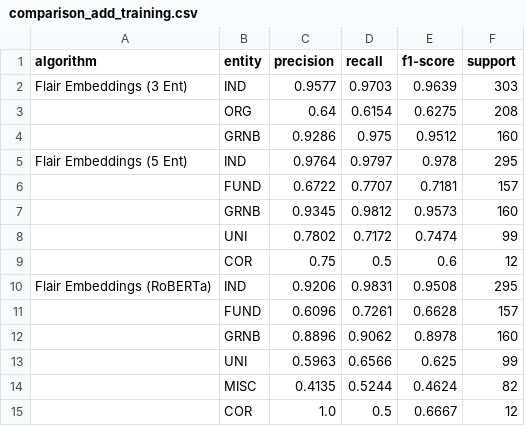
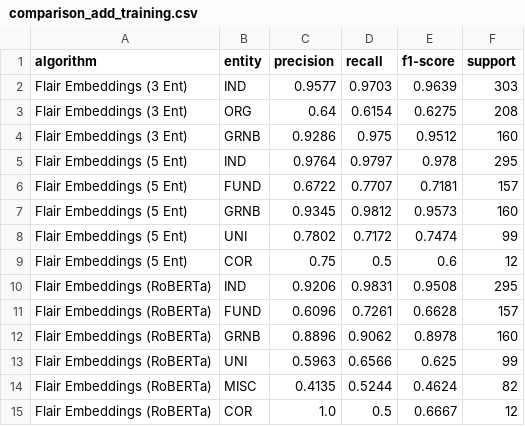
Before and after one commit to kalawinka/minack, a CSV file: comparison_add_training.csv, drawn as a sheet.

```diff
--- a/comparison_add_training.csv
+++ b/comparison_add_training.csv
@@ -2,14 +2,14 @@ algorithm,entity,precision,recall,f1-score,support
 Flair Embeddings (3 Ent),IND,0.9577,0.9703,0.9639,303
-,ORG,0.64,0.6154,0.6275,208
-,GRNB,0.9286,0.975,0.9512,160
+Flair Embeddings (3 Ent),ORG,0.64,0.6154,0.6275,208
+Flair Embeddings (3 Ent),GRNB,0.9286,0.975,0.9512,160
 Flair Embeddings (5 Ent),IND,0.9764,0.9797,0.978,295
-,FUND,0.6722,0.7707,0.7181,157
-,GRNB,0.9345,0.9812,0.9573,160
-,UNI,0.7802,0.7172,0.7474,99
-,COR,0.75,0.5,0.6,12
+Flair Embeddings (5 Ent),FUND,0.6722,0.7707,0.7181,157
+Flair Embeddings (5 Ent),GRNB,0.9345,0.9812,0.9573,160
+Flair Embeddings (5 Ent),UNI,0.7802,0.7172,0.7474,99
+Flair Embeddings (5 Ent),COR,0.75,0.5,0.6,12
 Flair Embeddings (RoBERTa),IND,0.9206,0.9831,0.9508,295
-,FUND,0.6096,0.7261,0.6628,157
-,GRNB,0.8896,0.9062,0.8978,160
-,UNI,0.5963,0.6566,0.625,99
-,MISC,0.4135,0.5244,0.4624,82
-,COR,1.0,0.5,0.6667,12
+Flair Embeddings (RoBERTa),FUND,0.6096,0.7261,0.6628,157
+Flair Embeddings (RoBERTa),GRNB,0.8896,0.9062,0.8978,160
+Flair Embeddings (RoBERTa),UNI,0.5963,0.6566,0.625,99
+Flair Embeddings (RoBERTa),MISC,0.4135,0.5244,0.4624,82
+Flair Embeddings (RoBERTa),COR,1.0,0.5,0.6667,12
```
Also changed, not shown: analysis_raw_labels_frequency.csv, 1 other file.
